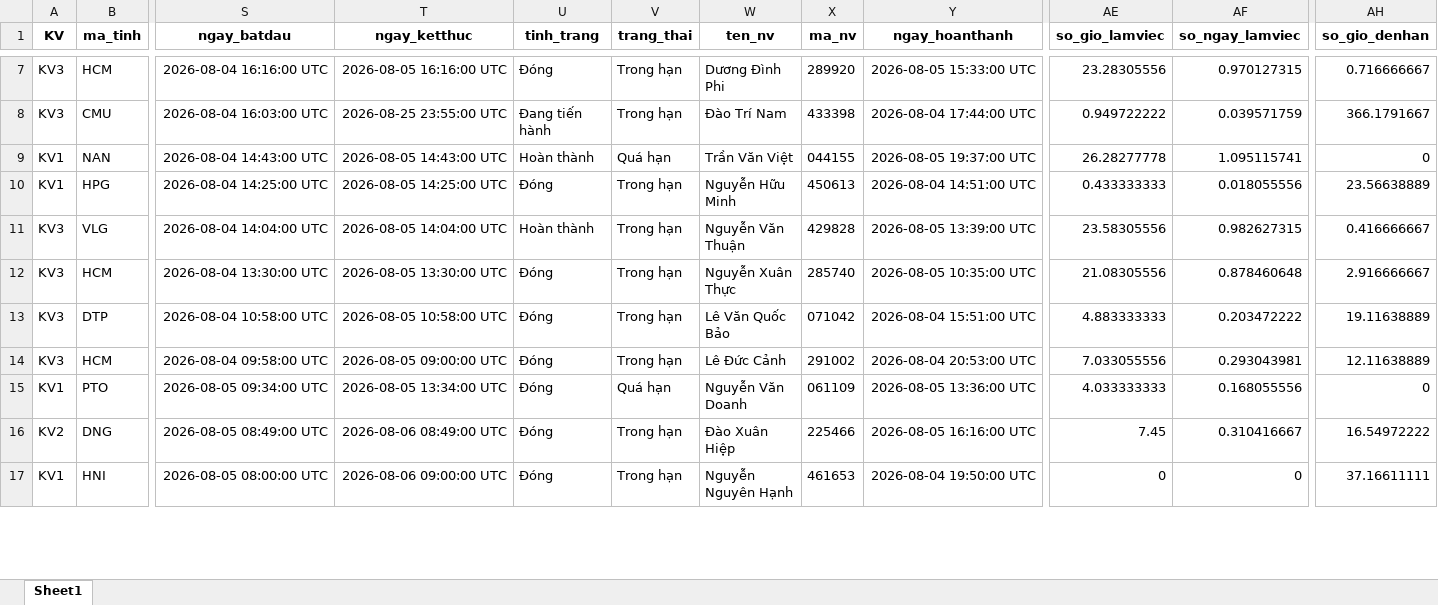
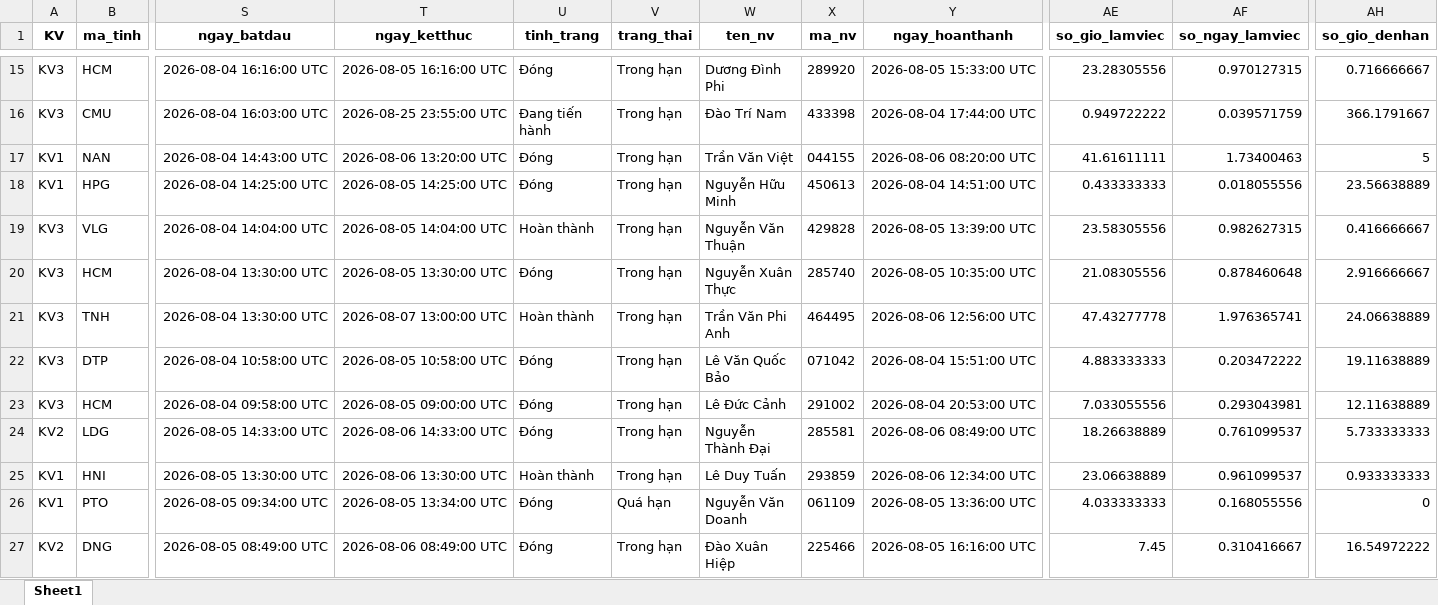
Before and after one commit to Nhunggg1612/dashboard-PAKH, an Excel workbook: data/5.R_pakh_hoan_thanh.xlsx, sheet Sheet1, drawn as a sheet; only a part is shown, gaps mark what is left out; the shorter side is filled out with more unchanged rows; values as stored, in another font and other column widths than the file's, no borders; addresses are those after the commit; rows hold the shown columns only; the diff covers the shown part only; the diff names each change by its address in the sheet, - before the commit and + after, or states it on an @@ line.

```diff
--- a/data/5.R_pakh_hoan_thanh.xlsx (sheet Sheet1)
+++ b/data/5.R_pakh_hoan_thanh.xlsx (sheet Sheet1)
-T17 (ngay_ketthuc): 2026-08-05 14:43:00 UTC
+T17 (ngay_ketthuc): 2026-08-06 13:20:00 UTC
-U17 (tinh_trang): Hoàn thành
+U17 (tinh_trang): Đóng
-V17 (trang_thai): Quá hạn
+V17 (trang_thai): Trong hạn
-Y17 (ngay_hoanthanh): 2026-08-05 19:37:00 UTC
+Y17 (ngay_hoanthanh): 2026-08-06 08:20:00 UTC
-AE17 (so_gio_lamviec): 26.28277778
+AE17 (so_gio_lamviec): 41.61611111
-AF17 (so_ngay_lamviec): 1.095115741
+AF17 (so_ngay_lamviec): 1.73400463
-AH17 (so_gio_denhan): 0
+AH17 (so_gio_denhan): 5
+row 21: KV3 | TNH | 2026-08-04 13:30:00 UTC | 2026-08-07 13:00:00 UTC | Hoàn thành | Trong hạn | Trần Văn Phi Anh | 464495 | 2026-08-06 12:56:00 UTC | 47.43277778 | 1.976365741 | 24.06638889
+row 24: KV2 | LDG | 2026-08-05 14:33:00 UTC | 2026-08-06 14:33:00 UTC | Đóng | Trong hạn | Nguyễn Thành Đại | 285581 | 2026-08-06 08:49:00 UTC | 18.26638889 | 0.761099537 | 5.733333333
+row 25: KV1 | HNI | 2026-08-05 13:30:00 UTC | 2026-08-06 13:30:00 UTC | Hoàn thành | Trong hạn | Lê Duy Tuấn | 293859 | 2026-08-06 12:34:00 UTC | 23.06638889 | 0.961099537 | 0.933333333
```
Also changed, not shown: 12 added rows and 9 edited cells elsewhere in this sheet, data/3.R_pakh.xlsx, 8 other files.
